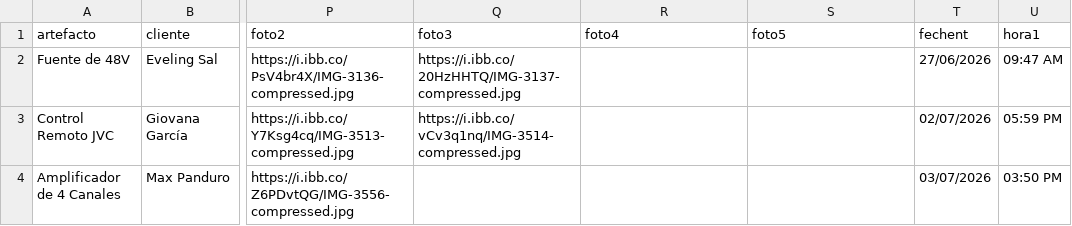
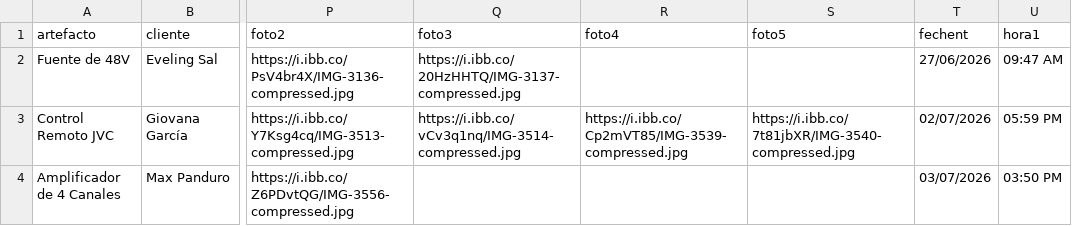
Before and after one commit to justintxu/repo, a CSV file: data/sertecpen.csv, drawn as a sheet; only a part is shown, gaps mark what is left out; the diff names each change by its address in the sheet, - before the commit and + after, or states it on an @@ line.

Commit message:
Update data/sertecpen.csv

```diff
--- a/data/sertecpen.csv
+++ b/data/sertecpen.csv
-R3 (foto4): (empty)
+R3 (foto4): https://i.ibb.co/Cp2mVT85/IMG-3539-compressed.jpg
-S3 (foto5): (empty)
+S3 (foto5): https://i.ibb.co/7t81jbXR/IMG-3540-compressed.jpg
```
